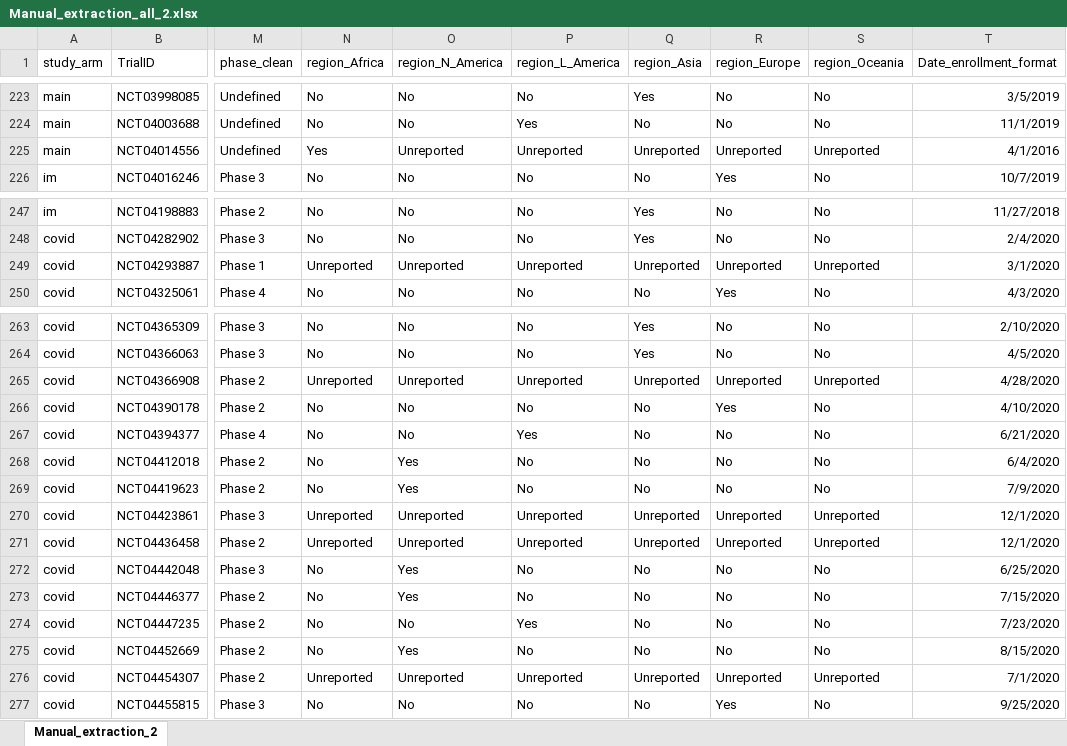
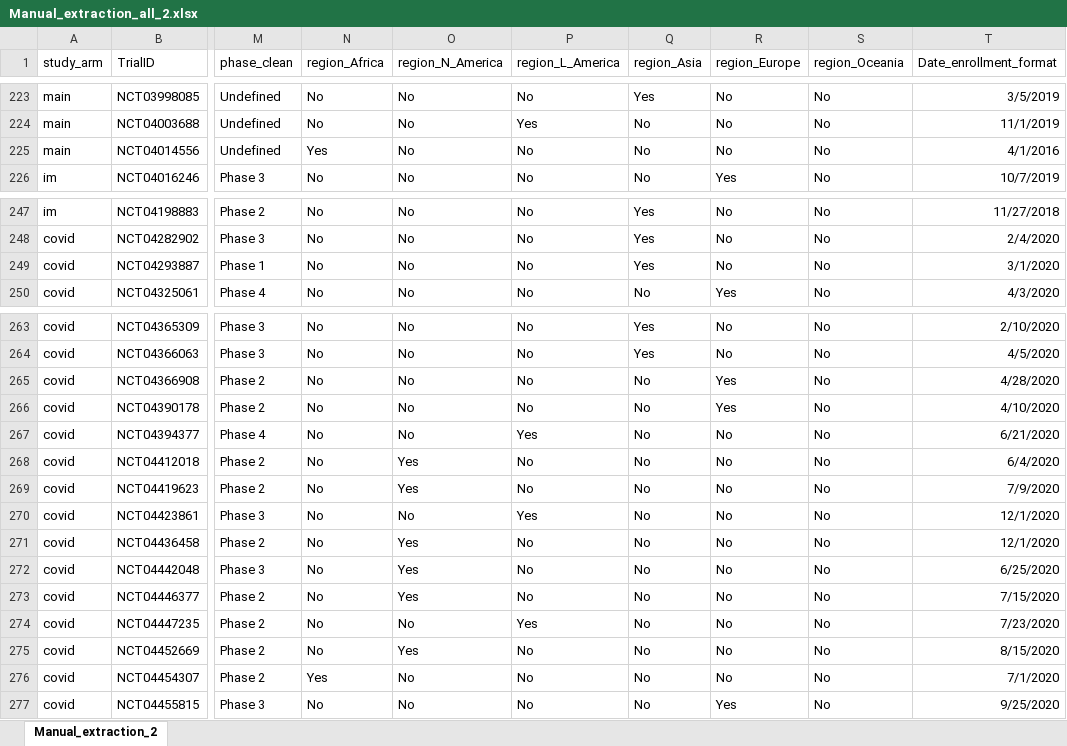
Before and after one commit to worcjamessmith/COVID-trial-characteristics, an Excel workbook: data/manual_processing/manual_extraction/completed/Manual_extraction_all_2.xlsx, sheet Manual_extraction_2, drawn as a sheet; only a part is shown, gaps mark what is left out; values as stored, in another font and other column widths than the file's, no borders; conditional formats and table styles not drawn; the diff names each change by its address in the sheet, - before the commit and + after, or states it on an @@ line.

Commit message:
Fix unreported regions

```diff
--- a/data/manual_processing/manual_extraction/completed/Manual_extraction_all_2.xlsx (sheet Manual_extraction_2)
+++ b/data/manual_processing/manual_extraction/completed/Manual_extraction_all_2.xlsx (sheet Manual_extraction_2)
-O225 (region_N_America): Unreported
+O225 (region_N_America): No
-P225 (region_L_America): Unreported
+P225 (region_L_America): No
-Q225 (region_Asia): Unreported
+Q225 (region_Asia): No
-R225 (region_Europe): Unreported
+R225 (region_Europe): No
-S225 (region_Oceania): Unreported
+S225 (region_Oceania): No
-N249 (region_Africa): Unreported
+N249 (region_Africa): No
-O249 (region_N_America): Unreported
+O249 (region_N_America): No
-P249 (region_L_America): Unreported
+P249 (region_L_America): No
-Q249 (region_Asia): Unreported
+Q249 (region_Asia): Yes
-R249 (region_Europe): Unreported
+R249 (region_Europe): No
-S249 (region_Oceania): Unreported
+S249 (region_Oceania): No
-N265 (region_Africa): Unreported
+N265 (region_Africa): No
-O265 (region_N_America): Unreported
+O265 (region_N_America): No
-P265 (region_L_America): Unreported
+P265 (region_L_America): No
-Q265 (region_Asia): Unreported
+Q265 (region_Asia): No
-R265 (region_Europe): Unreported
+R265 (region_Europe): Yes
-S265 (region_Oceania): Unreported
+S265 (region_Oceania): No
-N270:N271 (region_Africa): Unreported
+N270:N271 (region_Africa): No
-O270 (region_N_America): Unreported
+O270 (region_N_America): No
-P270 (region_L_America): Unreported
+P270 (region_L_America): Yes
-Q270:Q271 (region_Asia): Unreported
+Q270:Q271 (region_Asia): No
-R270:R271 (region_Europe): Unreported
+R270:R271 (region_Europe): No
-S270:S271 (region_Oceania): Unreported
+S270:S271 (region_Oceania): No
-O271 (region_N_America): Unreported
+O271 (region_N_America): Yes
-P271 (region_L_America): Unreported
+P271 (region_L_America): No
-N276 (region_Africa): Unreported
+N276 (region_Africa): Yes
-O276 (region_N_America): Unreported
+O276 (region_N_America): No
-P276 (region_L_America): Unreported
+P276 (region_L_America): No
-Q276 (region_Asia): Unreported
+Q276 (region_Asia): No
-R276 (region_Europe): Unreported
+R276 (region_Europe): No
-S276 (region_Oceania): Unreported
+S276 (region_Oceania): No
```
